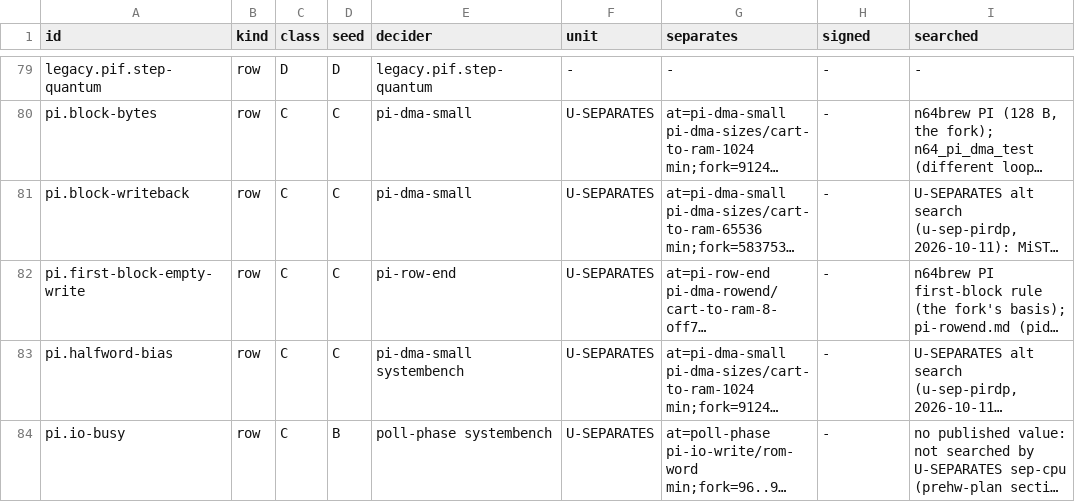
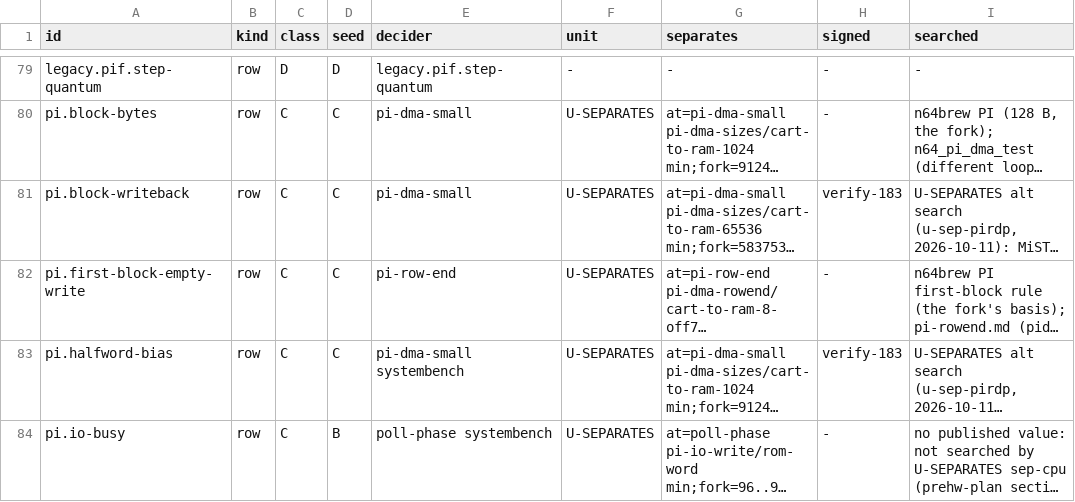
Before and after one commit to wScottSh/ares, a TSV file: tools/n64-timing/calibration/blockers.tsv, drawn as a sheet; only a part is shown, gaps mark what is left out; long unchanged cells end in …; the diff covers the shown part only; the diff names each change by its address in the sheet, - before the commit and + after, or states it on an @@ line.

```diff
--- a/tools/n64-timing/calibration/blockers.tsv
+++ b/tools/n64-timing/calibration/blockers.tsv
-H81 (signed): -
+H81 (signed): verify-183
-H83 (signed): -
+H83 (signed): verify-183
```
Also changed, not shown: 5 edited cells elsewhere in this file.
